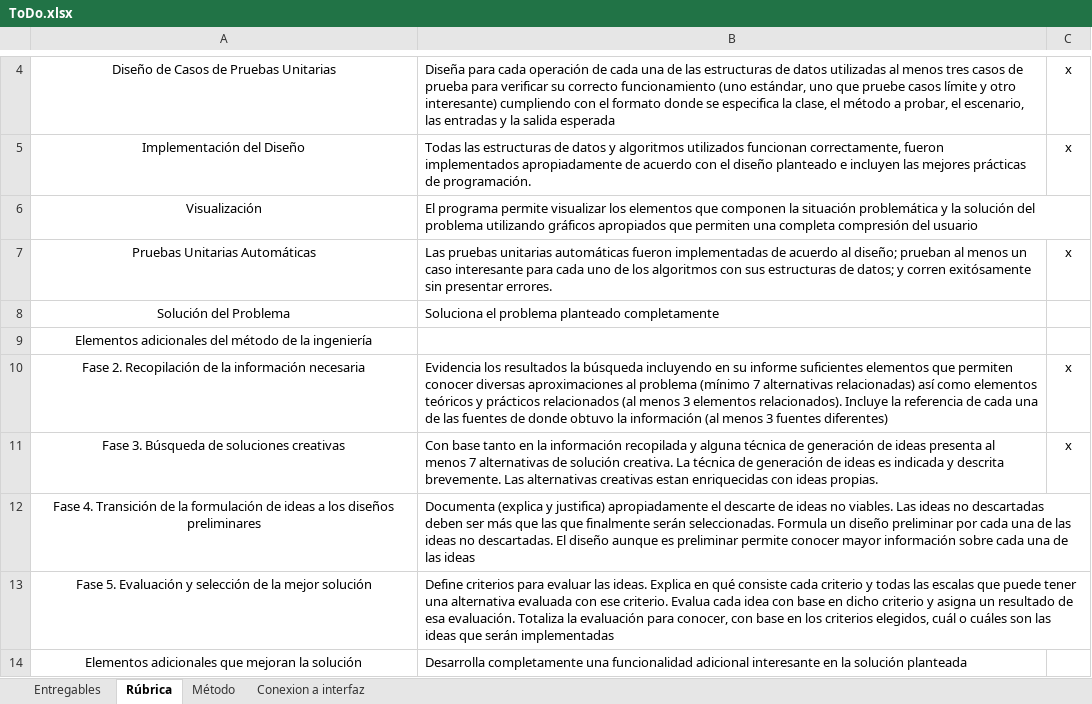
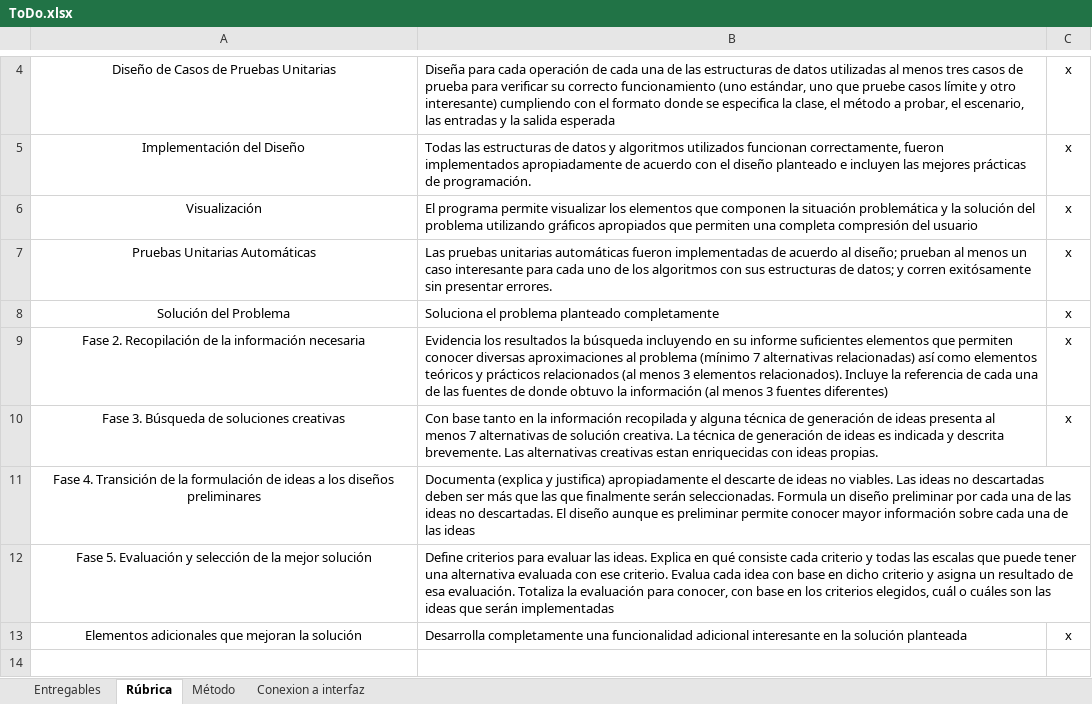
Before and after one commit to camilaleniss/AEDFinalProject, an Excel workbook: ToDo.xlsx, sheet Rúbrica, drawn as a sheet; only a part is shown, gaps mark what is left out; values as stored, in another font and other column widths than the file's, no borders; conditional formats not drawn; removed rows and columns are numbered as before the commit, all else as after; the diff names each change by its address in the sheet, - before the commit and + after, or states it on an @@ line.

```diff
--- a/ToDo.xlsx (sheet Rúbrica)
+++ b/ToDo.xlsx (sheet Rúbrica)
-C6: (empty)
+C6: x
-C8: (empty)
+C8: x
-row 9: Elementos adicionales del método de la ingeniería
-C13: (empty)
+C13: x
```
Also changed, not shown: sheet Conexion a interfaz, 4 other files.
